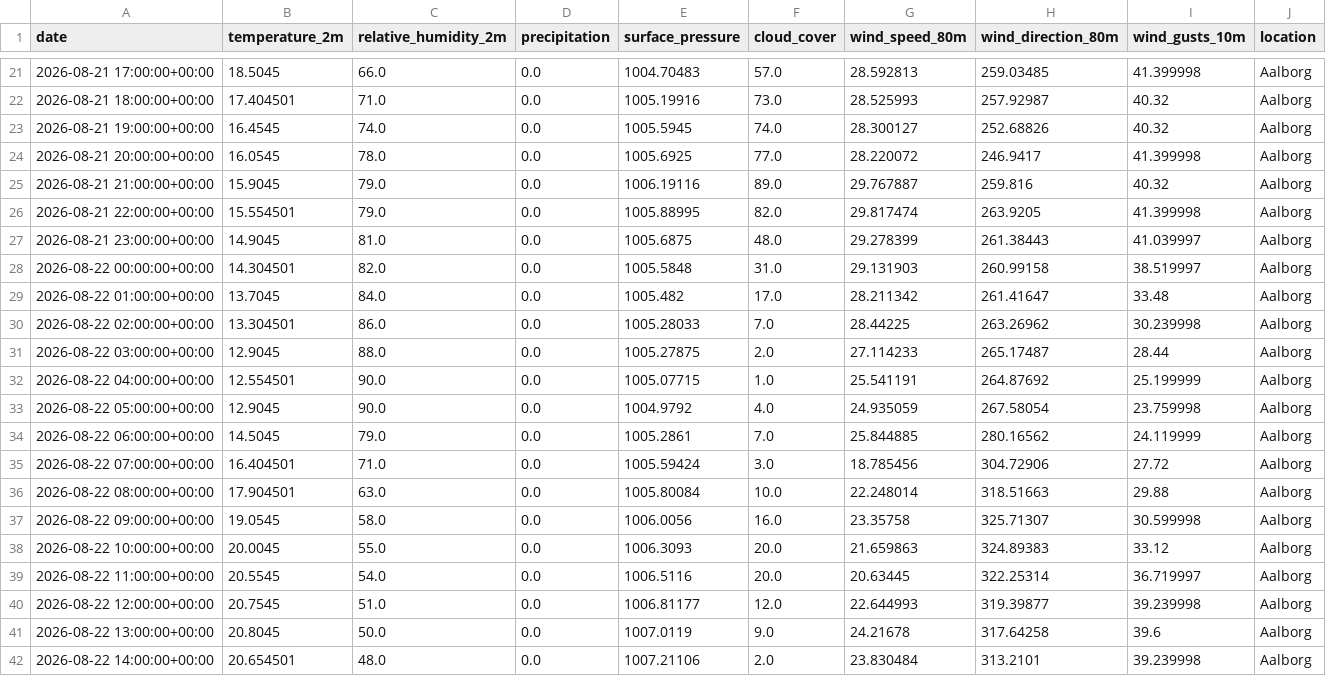
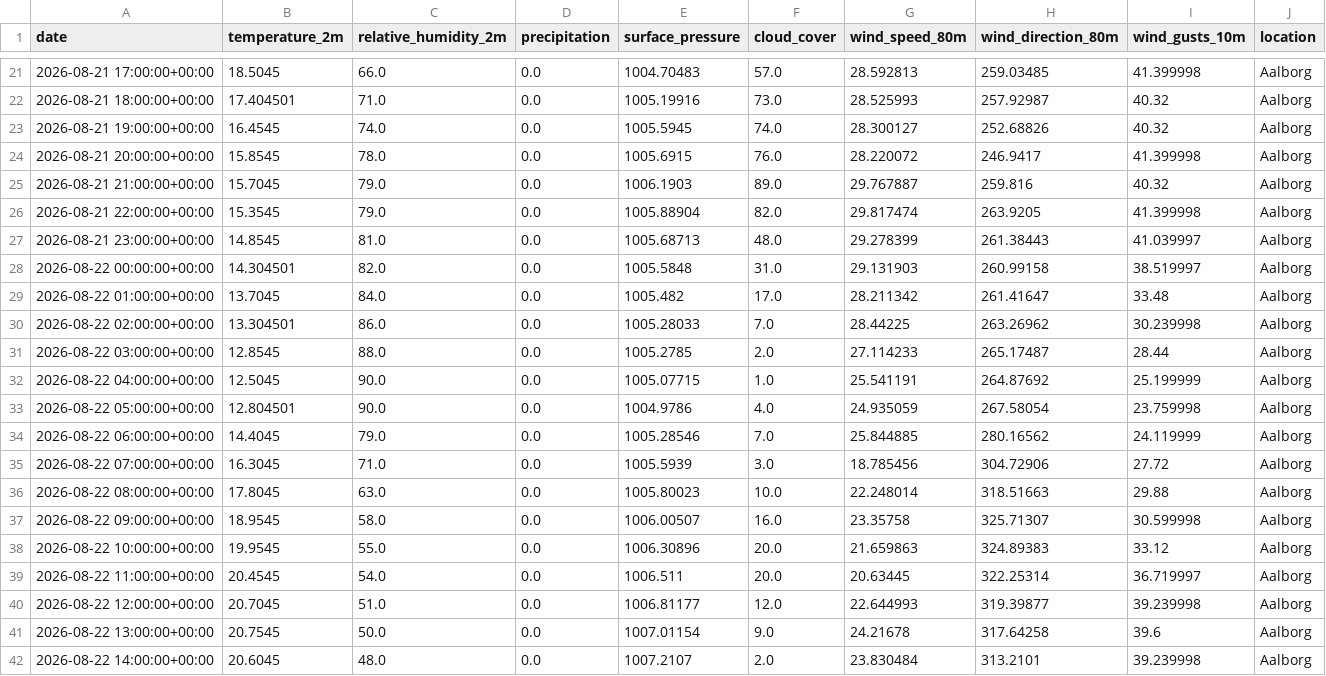
Before and after one commit to albuter99/wind-energy-mlops-pipeline, a CSV file: artifacts/processed/weather_forecast.csv, drawn as a sheet; only a part is shown, gaps mark what is left out; the diff covers the shown part only.

```diff
--- a/artifacts/processed/weather_forecast.csv
+++ b/artifacts/processed/weather_forecast.csv
@@ -23,6 +23,6 @@ date,temperature_2m,relative_humidity_2m,precipitation,surface_pressure,cloud_co
 2026-08-21 19:00:00+00:00,16.4545,74.0,0.0,1005.5945,74.0,28.300127,252.68826,40.32,Aalborg
-2026-08-21 20:00:00+00:00,16.0545,78.0,0.0,1005.6925,77.0,28.220072,246.9417,41.399998,Aalborg
-2026-08-21 21:00:00+00:00,15.9045,79.0,0.0,1006.19116,89.0,29.767887,259.816,40.32,Aalborg
-2026-08-21 22:00:00+00:00,15.554501,79.0,0.0,1005.88995,82.0,29.817474,263.9205,41.399998,Aalborg
-2026-08-21 23:00:00+00:00,14.9045,81.0,0.0,1005.6875,48.0,29.278399,261.38443,41.039997,Aalborg
+2026-08-21 20:00:00+00:00,15.8545,78.0,0.0,1005.6915,76.0,28.220072,246.9417,41.399998,Aalborg
+2026-08-21 21:00:00+00:00,15.7045,79.0,0.0,1006.1903,89.0,29.767887,259.816,40.32,Aalborg
+2026-08-21 22:00:00+00:00,15.3545,79.0,0.0,1005.88904,82.0,29.817474,263.9205,41.399998,Aalborg
+2026-08-21 23:00:00+00:00,14.8545,81.0,0.0,1005.68713,48.0,29.278399,261.38443,41.039997,Aalborg
 2026-08-22 00:00:00+00:00,14.304501,82.0,0.0,1005.5848,31.0,29.131903,260.99158,38.519997,Aalborg
@@ -30,13 +30,13 @@ date,temperature_2m,relative_humidity_2m,precipitation,surface_pressure,cloud_co
 2026-08-22 02:00:00+00:00,13.304501,86.0,0.0,1005.28033,7.0,28.44225,263.26962,30.239998,Aalborg
-2026-08-22 03:00:00+00:00,12.9045,88.0,0.0,1005.27875,2.0,27.114233,265.17487,28.44,Aalborg
-2026-08-22 04:00:00+00:00,12.554501,90.0,0.0,1005.07715,1.0,25.541191,264.87692,25.199999,Aalborg
-2026-08-22 05:00:00+00:00,12.9045,90.0,0.0,1004.9792,4.0,24.935059,267.58054,23.759998,Aalborg
-2026-08-22 06:00:00+00:00,14.5045,79.0,0.0,1005.2861,7.0,25.844885,280.16562,24.119999,Aalborg
-2026-08-22 07:00:00+00:00,16.404501,71.0,0.0,1005.59424,3.0,18.785456,304.72906,27.72,Aalborg
-2026-08-22 08:00:00+00:00,17.904501,63.0,0.0,1005.80084,10.0,22.248014,318.51663,29.88,Aalborg
-2026-08-22 09:00:00+00:00,19.0545,58.0,0.0,1006.0056,16.0,23.35758,325.71307,30.599998,Aalborg
-2026-08-22 10:00:00+00:00,20.0045,55.0,0.0,1006.3093,20.0,21.659863,324.89383,33.12,Aalborg
-2026-08-22 11:00:00+00:00,20.5545,54.0,0.0,1006.5116,20.0,20.63445,322.25314,36.719997,Aalborg
-2026-08-22 12:00:00+00:00,20.7545,51.0,0.0,1006.81177,12.0,22.644993,319.39877,39.239998,Aalborg
-2026-08-22 13:00:00+00:00,20.8045,50.0,0.0,1007.0119,9.0,24.21678,317.64258,39.6,Aalborg
-2026-08-22 14:00:00+00:00,20.654501,48.0,0.0,1007.21106,2.0,23.830484,313.2101,39.239998,Aalborg
+2026-08-22 03:00:00+00:00,12.8545,88.0,0.0,1005.2785,2.0,27.114233,265.17487,28.44,Aalborg
+2026-08-22 04:00:00+00:00,12.5045,90.0,0.0,1005.07715,1.0,25.541191,264.87692,25.199999,Aalborg
+2026-08-22 05:00:00+00:00,12.804501,90.0,0.0,1004.9786,4.0,24.935059,267.58054,23.759998,Aalborg
+2026-08-22 06:00:00+00:00,14.4045,79.0,0.0,1005.28546,7.0,25.844885,280.16562,24.119999,Aalborg
+2026-08-22 07:00:00+00:00,16.3045,71.0,0.0,1005.5939,3.0,18.785456,304.72906,27.72,Aalborg
+2026-08-22 08:00:00+00:00,17.8045,63.0,0.0,1005.80023,10.0,22.248014,318.51663,29.88,Aalborg
+2026-08-22 09:00:00+00:00,18.9545,58.0,0.0,1006.00507,16.0,23.35758,325.71307,30.599998,Aalborg
+2026-08-22 10:00:00+00:00,19.9545,55.0,0.0,1006.30896,20.0,21.659863,324.89383,33.12,Aalborg
+2026-08-22 11:00:00+00:00,20.4545,54.0,0.0,1006.511,20.0,20.63445,322.25314,36.719997,Aalborg
+2026-08-22 12:00:00+00:00,20.7045,51.0,0.0,1006.81177,12.0,22.644993,319.39877,39.239998,Aalborg
+2026-08-22 13:00:00+00:00,20.7545,50.0,0.0,1007.01154,9.0,24.21678,317.64258,39.6,Aalborg
+2026-08-22 14:00:00+00:00,20.6045,48.0,0.0,1007.2107,2.0,23.830484,313.2101,39.239998,Aalborg
```
Also changed, not shown: 67 edited cells elsewhere in this file, artifacts/features/weather_forecast_features.csv, artifacts/predictions/predictions.csv, 4 other files.
